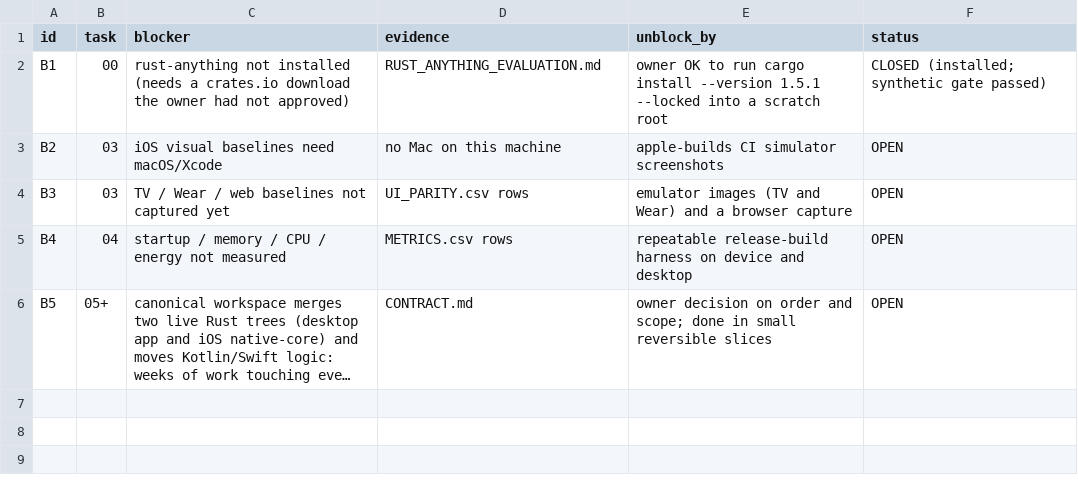
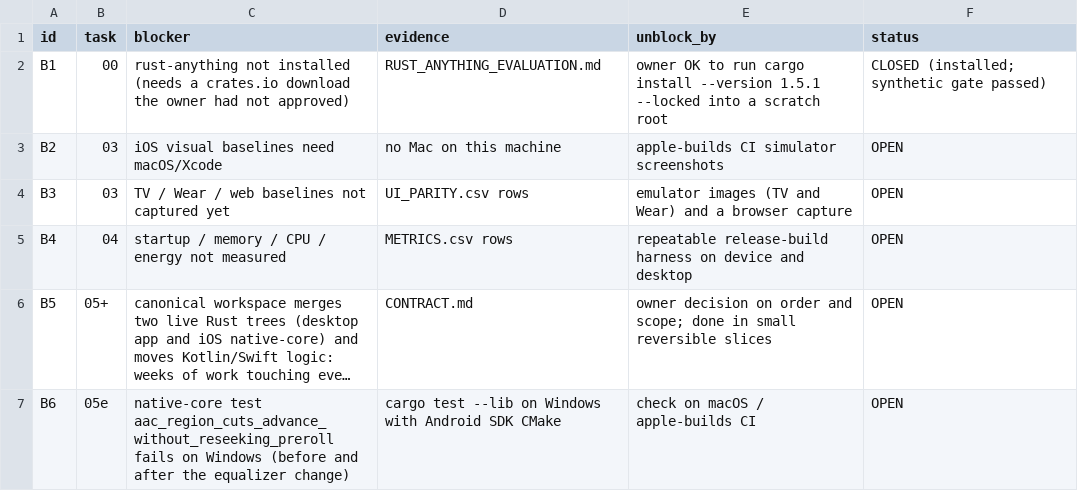
Before and after one commit to bxanedot/nuvx, a CSV file: docs/rust-migration/BLOCKERS.csv, drawn as a sheet; long unchanged cells end in …; the diff names each change by its address in the sheet, - before the commit and + after, or states it on an @@ line.

```diff
--- a/docs/rust-migration/BLOCKERS.csv
+++ b/docs/rust-migration/BLOCKERS.csv
+row 7: B6 | 05e | native-core test aac_region_cuts_advance_without_reseeking_preroll fails on Windows (before and after the equalizer change) | cargo test --lib on Windows with Android SDK CMake | check on macOS / apple-builds CI | OPEN
```
Also changed, not shown: 3 other files.
